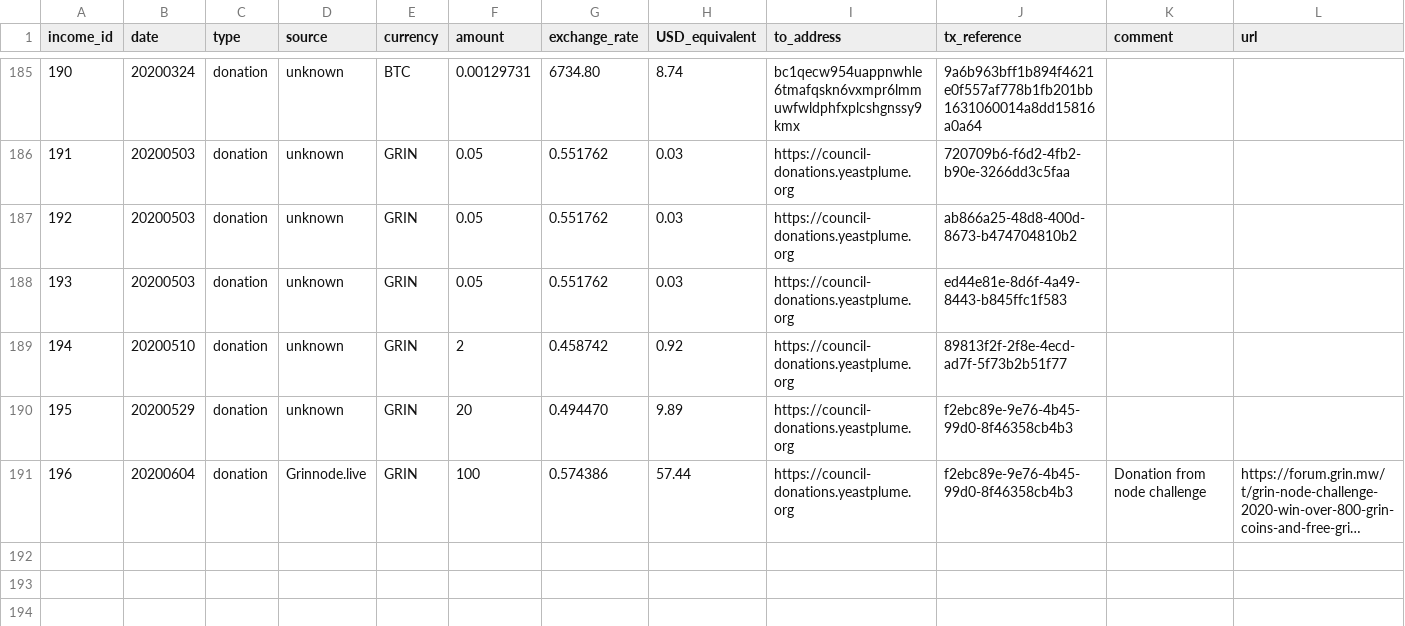
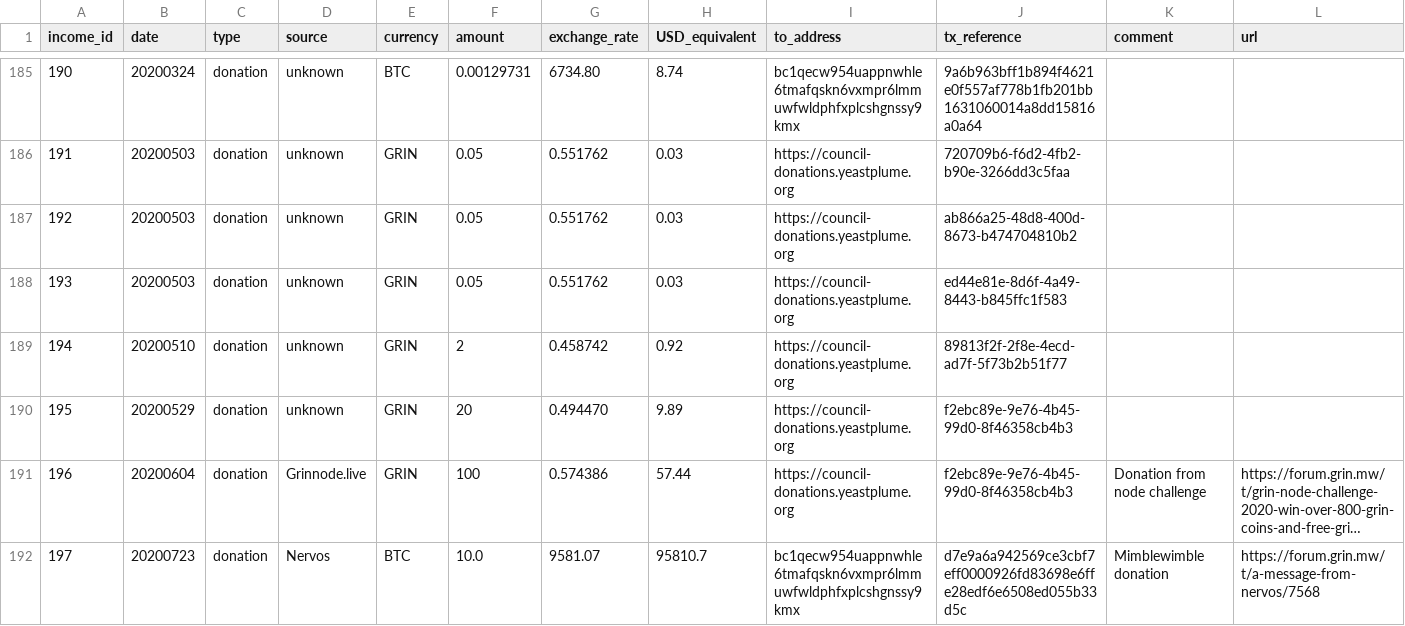
Before and after one commit to mimblewimble/grin-pm, a CSV file: financials/income_log.csv, drawn as a sheet; only a part is shown, gaps mark what is left out; long unchanged cells end in …; the diff names each change by its address in the sheet, - before the commit and + after, or states it on an @@ line.

Commit message:
add id 197 Nervos donation to income log (#326)

```diff
--- a/financials/income_log.csv
+++ b/financials/income_log.csv
+row 192: 197 | 20200723 | donation | Nervos | BTC | 10.0 | 9581.07 | 95810.7 | bc1qecw954uappnwhle6tmafqskn6vxmpr6lmmuwfwldphfxplcshgnssy9kmx | d7e9a6a942569ce3cbf7eff0000926fd83698e6ffe28edf6e6508ed055b33d5c | Mimblewimble donation | https://forum.grin.mw/t/a-message-from-nervos/7568
```
